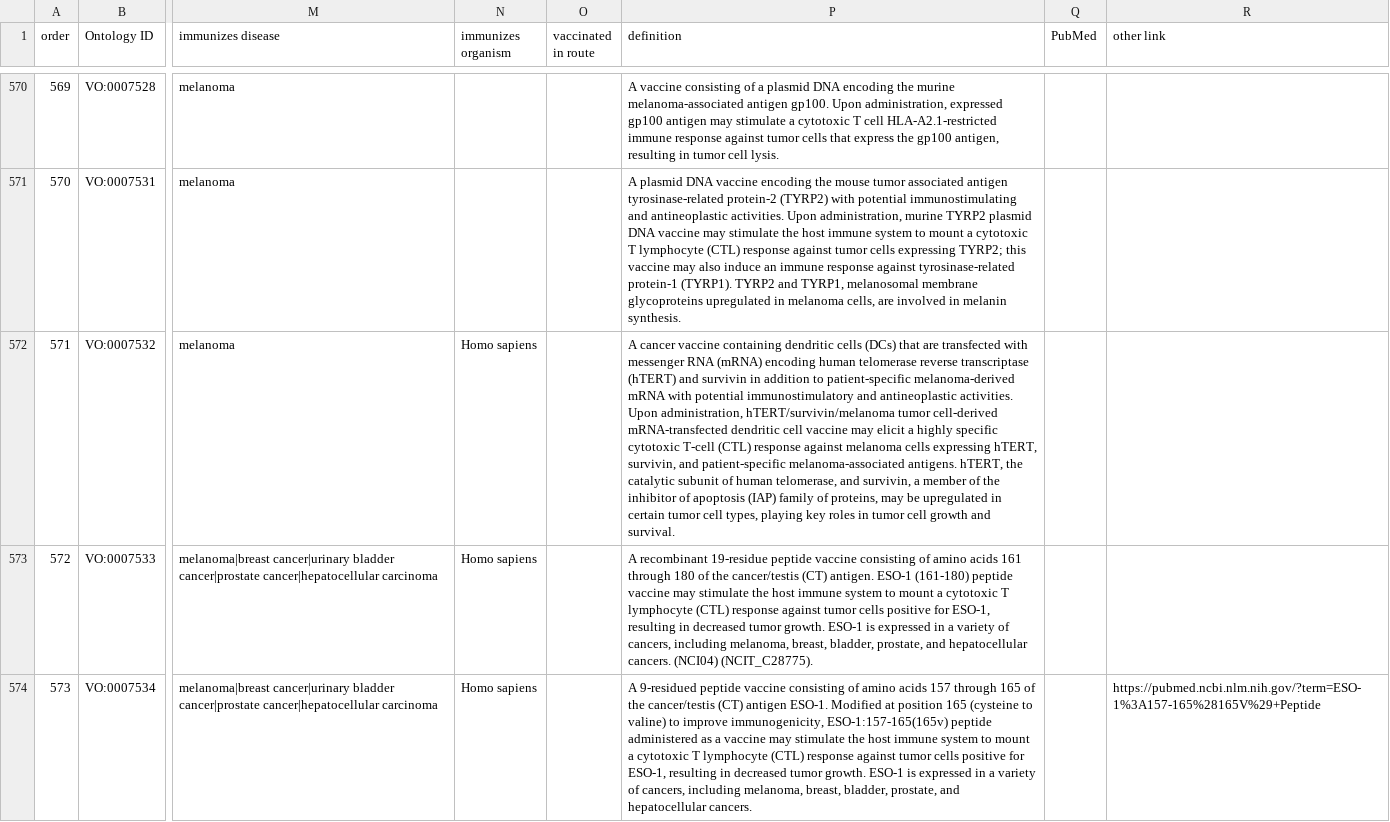
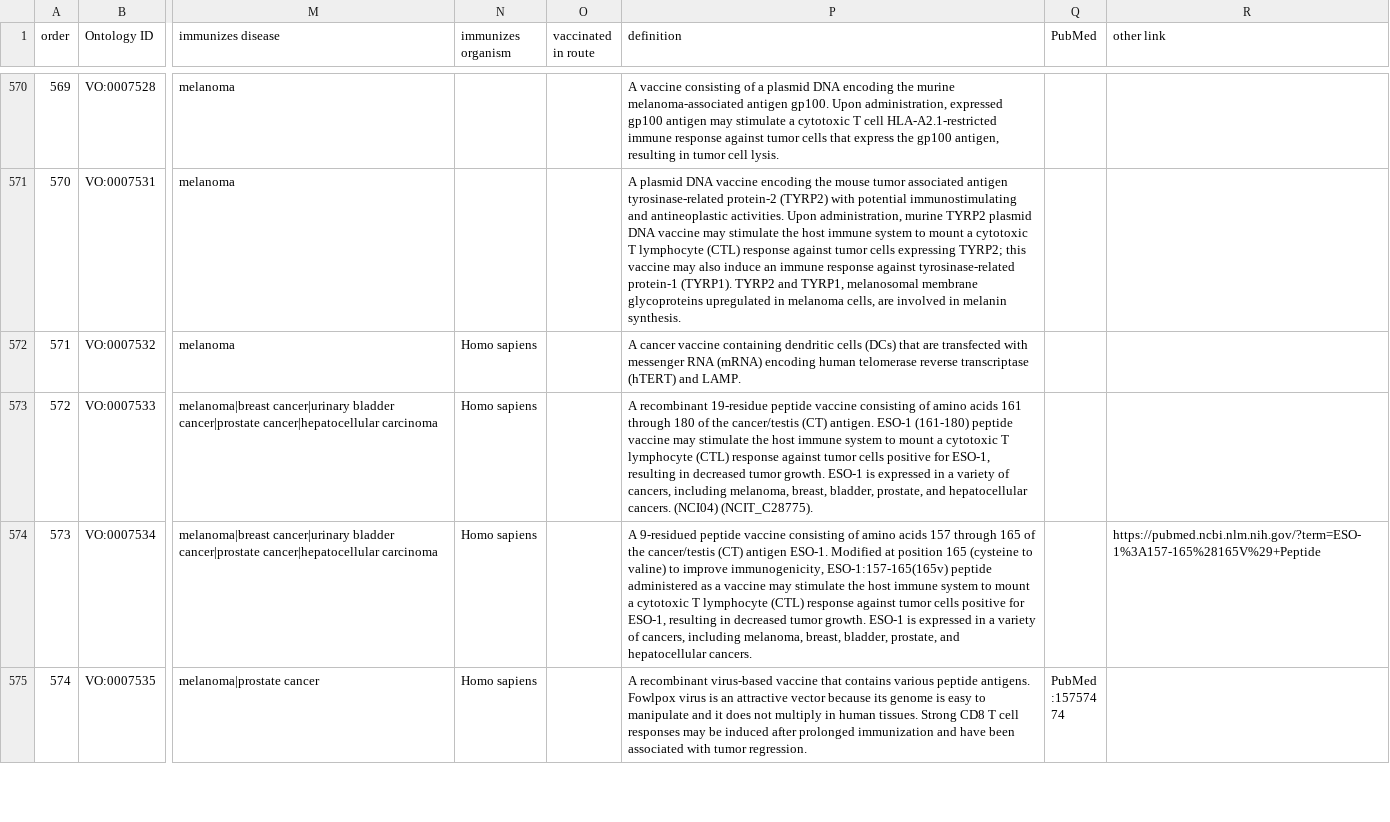
Before and after one commit to vaccineontology/VO, a CSV file: src/templates/cancer_vaccine.csv, drawn as a sheet; only a part is shown, gaps mark what is left out; the shorter side is filled out with more unchanged rows; the diff covers the shown part only; the diff names each change by its address in the sheet, - before the commit and + after, or states it on an @@ line.

Commit message:
deprecated one more term, fixed duplicated definitions in cancer vaccines

```diff
--- a/src/templates/cancer_vaccine.csv
+++ b/src/templates/cancer_vaccine.csv
-P572 (definition): …(hTERT) and survivin in addition to patient-specific melanoma-derived mRNA with potential immunostimulatory and antineoplastic activities. Upon administration, hTERT/survivin/melanoma tumor cell-derived mRNA-transfected dendritic cell vaccine may elicit a highly specific cytotoxic T-cell (CTL) response against melanoma cells expressing hTERT, survivin, and patient-specific melanoma-associated antigens. hTERT, the catalytic subunit of human telomerase, and survivin, a member of the inhibitor of apoptosis (IAP) family of proteins, may be upregulated in certain tumor cell types, playing key roles in tumor cell growth and survival.
+P572 (definition): …(hTERT) and LAMP.
```
Also changed, not shown: 7 edited cells elsewhere in this file, src/templates/obsolete.csv, 2 other files.
